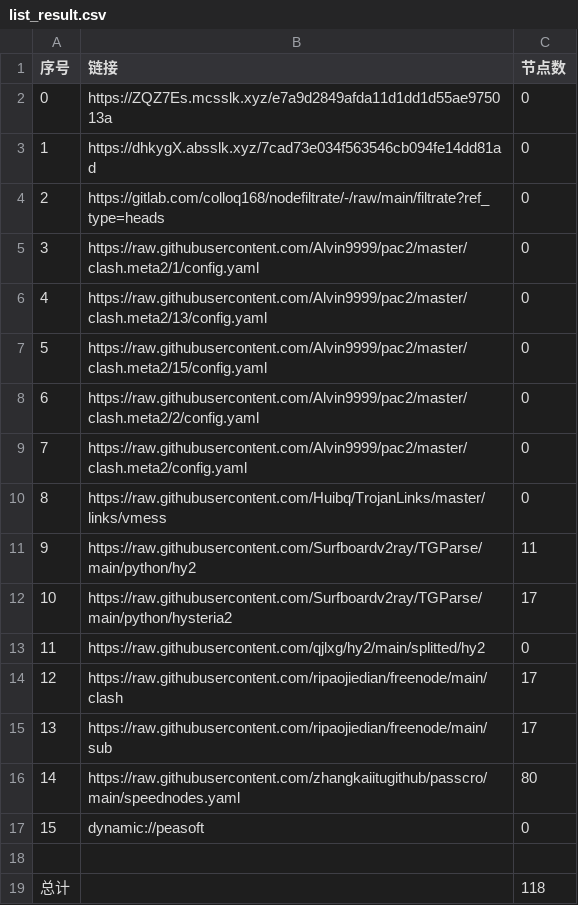
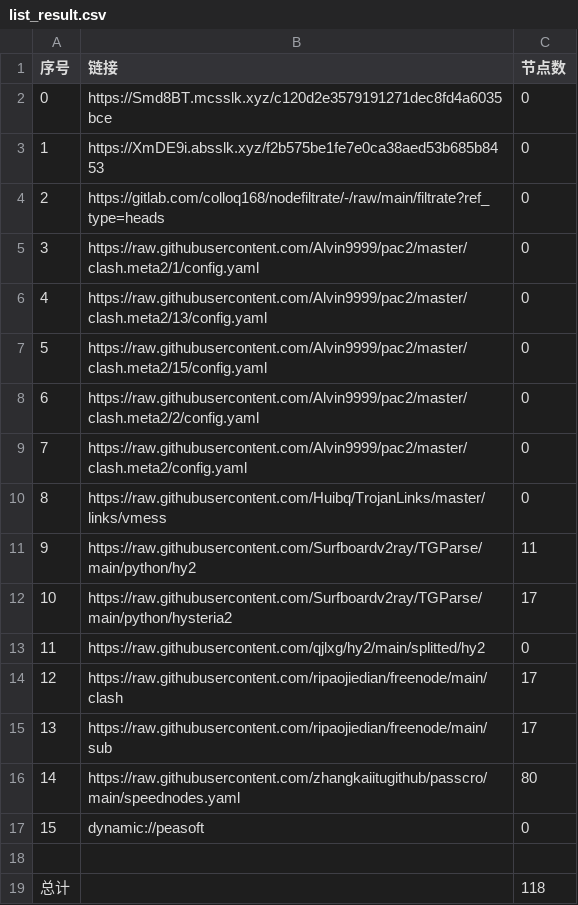
Before and after one commit to xiao33521/AutoMergePublicNodes33521, a CSV file: list_result.csv, drawn as a sheet.

```diff
--- a/list_result.csv
+++ b/list_result.csv
@@ -1,4 +1,4 @@
 序号,链接,节点数
-0,https://ZQZ7Es.mcsslk.xyz/e7a9d2849afda11d1dd1d55ae975013a,0
-1,https://dhkygX.absslk.xyz/7cad73e034f563546cb094fe14dd81ad,0
+0,https://Smd8BT.mcsslk.xyz/c120d2e3579191271dec8fd4a6035bce,0
+1,https://XmDE9i.absslk.xyz/f2b575be1fe7e0ca38aed53b685b8453,0
 2,https://gitlab.com/colloq168/nodefiltrate/-/raw/main/filtrate?ref_type=heads,0
```
Also changed, not shown: 3 other files.
